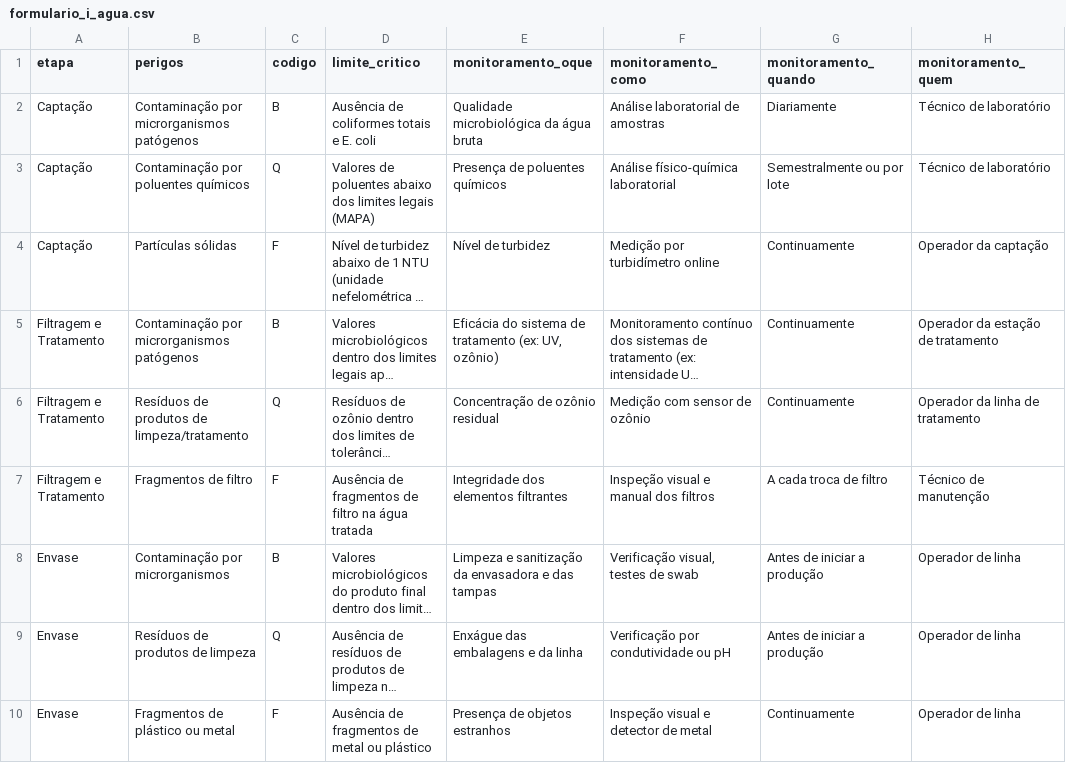
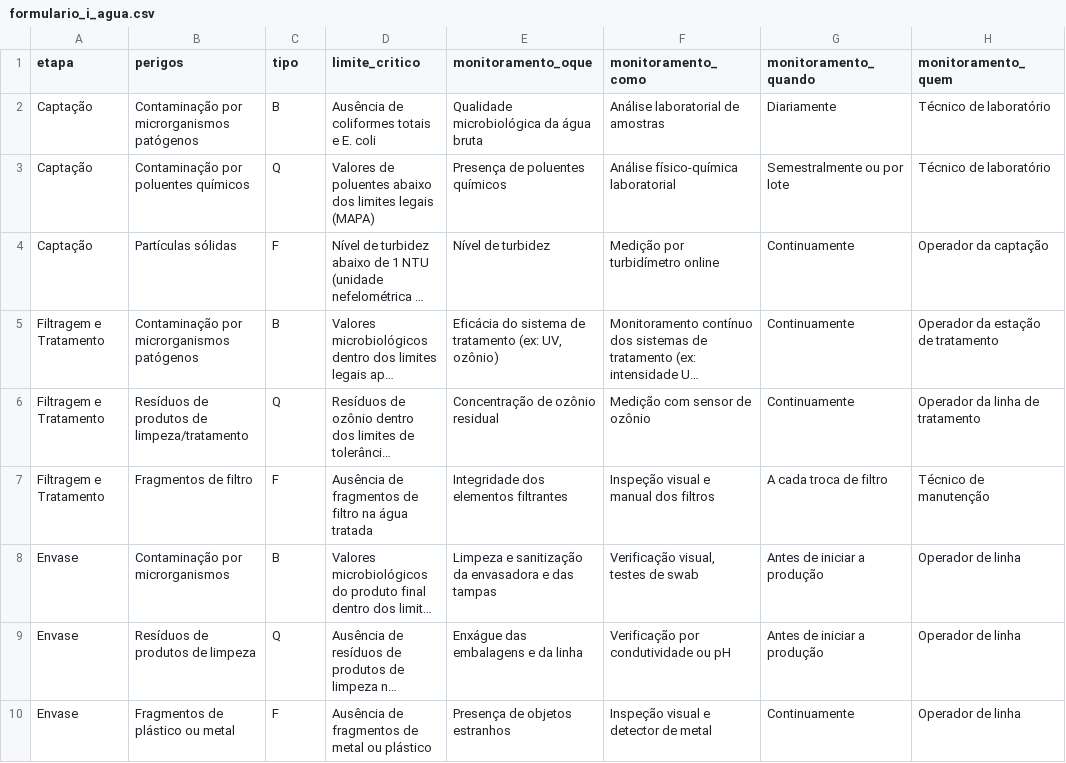
Before and after one commit to jardel-ifce/siqualia, a CSV file: produtos/agua/formulario_i_agua.csv, drawn as a sheet; only a part is shown; long unchanged cells end in …; the diff names each change by its address in the sheet, - before the commit and + after, or states it on an @@ line.

```diff
--- a/produtos/agua/formulario_i_agua.csv
+++ b/produtos/agua/formulario_i_agua.csv
-C1: codigo
+C1: tipo
```
Also changed, not shown: produtos/biscoitos/formulario_i_biscoitos.csv, produtos/bolos/formulario_i_bolos.csv, 32 other files.
